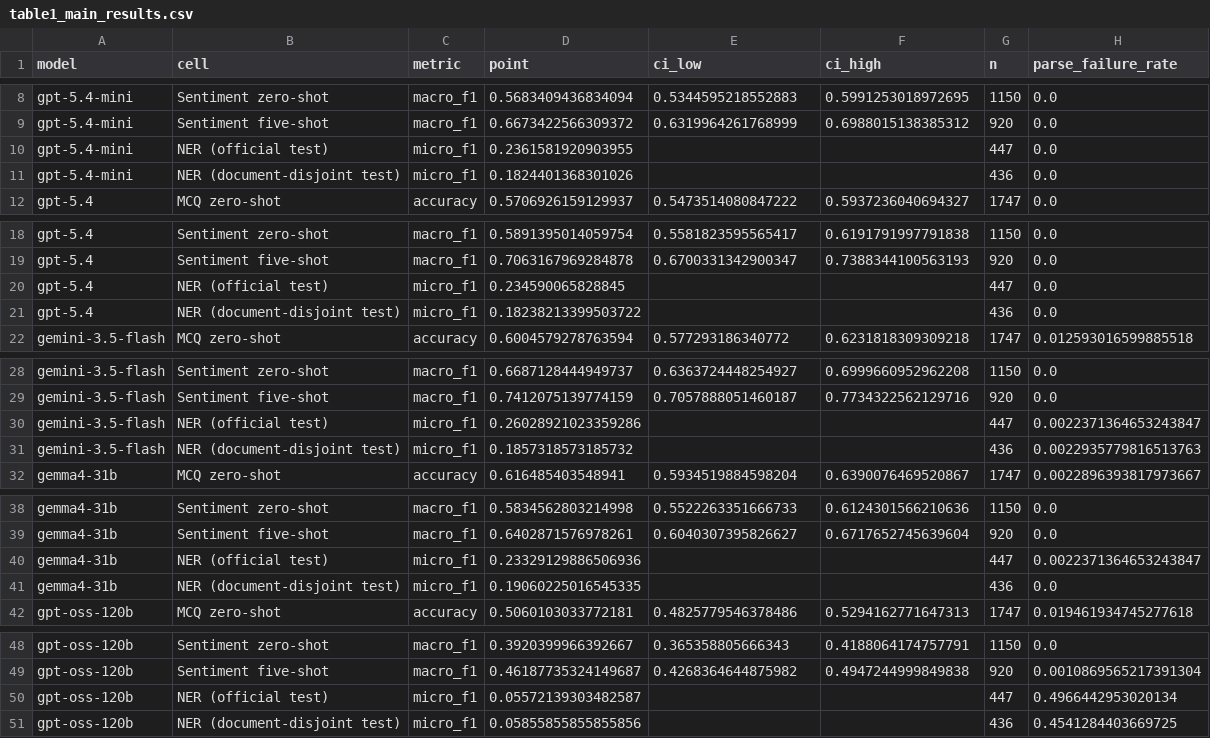
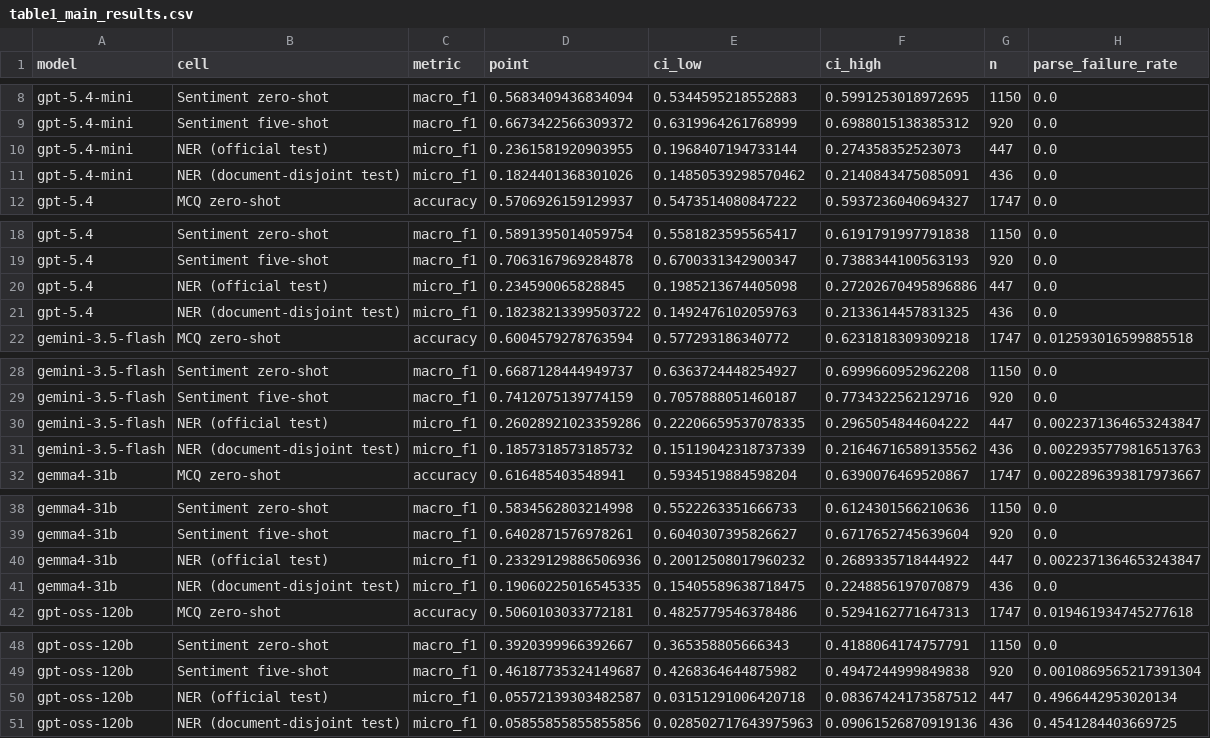
Before and after one commit to robzchhangte/MizoEval, a CSV file: results/tables/table1_main_results.csv, drawn as a sheet; only a part is shown, gaps mark what is left out.

```diff
--- a/results/tables/table1_main_results.csv
+++ b/results/tables/table1_main_results.csv
@@ -9,4 +9,4 @@ gpt-5.4-mini,Sentiment zero-shot,macro_f1,0.5683409436834094,0.5344595218552883,
 gpt-5.4-mini,Sentiment five-shot,macro_f1,0.6673422566309372,0.6319964261768999,0.6988015138385312,920,0.0
-gpt-5.4-mini,NER (official test),micro_f1,0.2361581920903955,,,447,0.0
-gpt-5.4-mini,NER (document-disjoint test),micro_f1,0.1824401368301026,,,436,0.0
+gpt-5.4-mini,NER (official test),micro_f1,0.2361581920903955,0.1968407194733144,0.274358352523073,447,0.0
+gpt-5.4-mini,NER (document-disjoint test),micro_f1,0.1824401368301026,0.14850539298570462,0.2140843475085091,436,0.0
 gpt-5.4,MCQ zero-shot,accuracy,0.5706926159129937,0.5473514080847222,0.5937236040694327,1747,0.0
@@ -19,4 +19,4 @@ gpt-5.4,Sentiment zero-shot,macro_f1,0.5891395014059754,0.5581823595565417,0.619
 gpt-5.4,Sentiment five-shot,macro_f1,0.7063167969284878,0.6700331342900347,0.7388344100563193,920,0.0
-gpt-5.4,NER (official test),micro_f1,0.234590065828845,,,447,0.0
-gpt-5.4,NER (document-disjoint test),micro_f1,0.18238213399503722,,,436,0.0
+gpt-5.4,NER (official test),micro_f1,0.234590065828845,0.1985213674405098,0.27202670495896886,447,0.0
+gpt-5.4,NER (document-disjoint test),micro_f1,0.18238213399503722,0.1492476102059763,0.2133614457831325,436,0.0
 gemini-3.5-flash,MCQ zero-shot,accuracy,0.6004579278763594,0.577293186340772,0.6231818309309218,1747,0.012593016599885518
@@ -29,4 +29,4 @@ gemini-3.5-flash,Sentiment zero-shot,macro_f1,0.6687128444949737,0.6363724448254
 gemini-3.5-flash,Sentiment five-shot,macro_f1,0.7412075139774159,0.7057888051460187,0.7734322562129716,920,0.0
-gemini-3.5-flash,NER (official test),micro_f1,0.26028921023359286,,,447,0.0022371364653243847
-gemini-3.5-flash,NER (document-disjoint test),micro_f1,0.1857318573185732,,,436,0.0022935779816513763
+gemini-3.5-flash,NER (official test),micro_f1,0.26028921023359286,0.22206659537078335,0.2965054844604222,447,0.0022371364653243847
+gemini-3.5-flash,NER (document-disjoint test),micro_f1,0.1857318573185732,0.15119042318737339,0.21646716589135562,436,0.0022935779816513763
 gemma4-31b,MCQ zero-shot,accuracy,0.616485403548941,0.5934519884598204,0.6390076469520867,1747,0.0022896393817973667
@@ -39,4 +39,4 @@ gemma4-31b,Sentiment zero-shot,macro_f1,0.5834562803214998,0.5522263351666733,0.
 gemma4-31b,Sentiment five-shot,macro_f1,0.6402871576978261,0.6040307395826627,0.6717652745639604,920,0.0
-gemma4-31b,NER (official test),micro_f1,0.23329129886506936,,,447,0.0022371364653243847
-gemma4-31b,NER (document-disjoint test),micro_f1,0.19060225016545335,,,436,0.0
+gemma4-31b,NER (official test),micro_f1,0.23329129886506936,0.20012508017960232,0.2689335718444922,447,0.0022371364653243847
+gemma4-31b,NER (document-disjoint test),micro_f1,0.19060225016545335,0.15405589638718475,0.2248856197070879,436,0.0
 gpt-oss-120b,MCQ zero-shot,accuracy,0.5060103033772181,0.4825779546378486,0.5294162771647313,1747,0.019461934745277618
@@ -49,3 +49,3 @@ gpt-oss-120b,Sentiment zero-shot,macro_f1,0.3920399966392667,0.365358805666343,0
 gpt-oss-120b,Sentiment five-shot,macro_f1,0.46187735324149687,0.4268364644875982,0.4947244999849838,920,0.0010869565217391304
-gpt-oss-120b,NER (official test),micro_f1,0.05572139303482587,,,447,0.4966442953020134
-gpt-oss-120b,NER (document-disjoint test),micro_f1,0.05855855855855856,,,436,0.4541284403669725
+gpt-oss-120b,NER (official test),micro_f1,0.05572139303482587,0.03151291006420718,0.08367424173587512,447,0.4966442953020134
+gpt-oss-120b,NER (document-disjoint test),micro_f1,0.05855855855855856,0.028502717643975963,0.09061526870919136,436,0.4541284403669725
```
Also changed, not shown: 6 other files.
